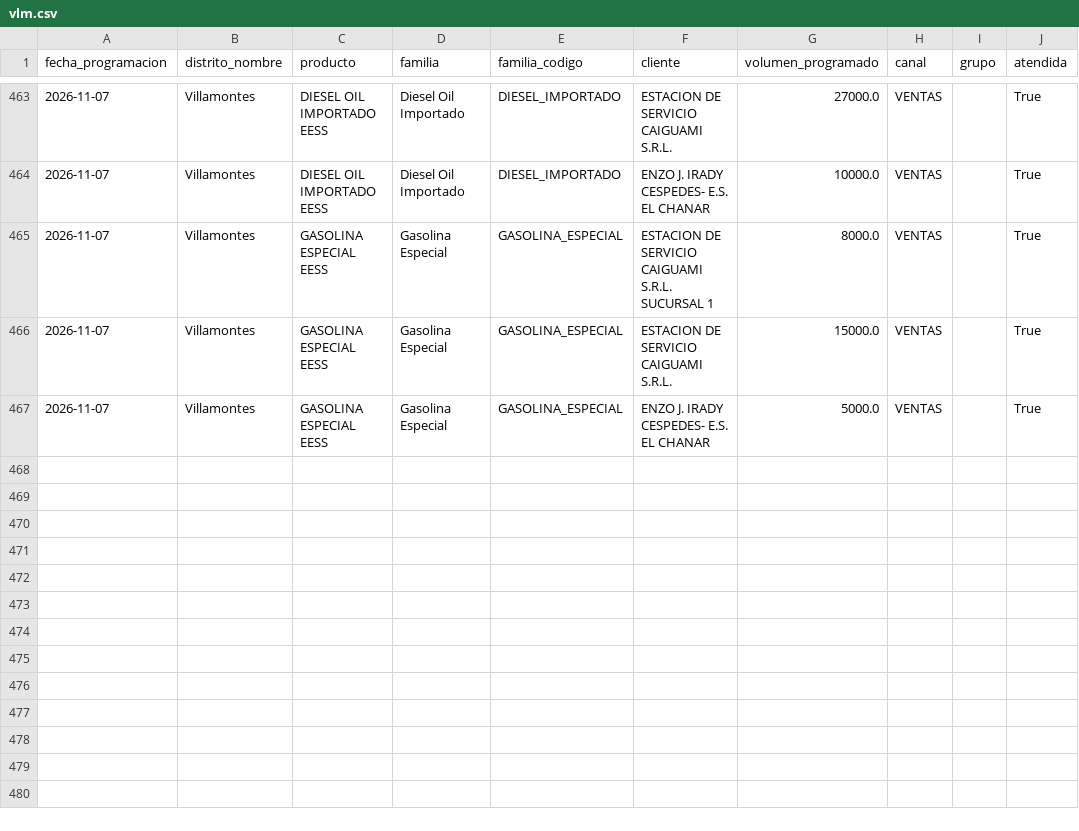
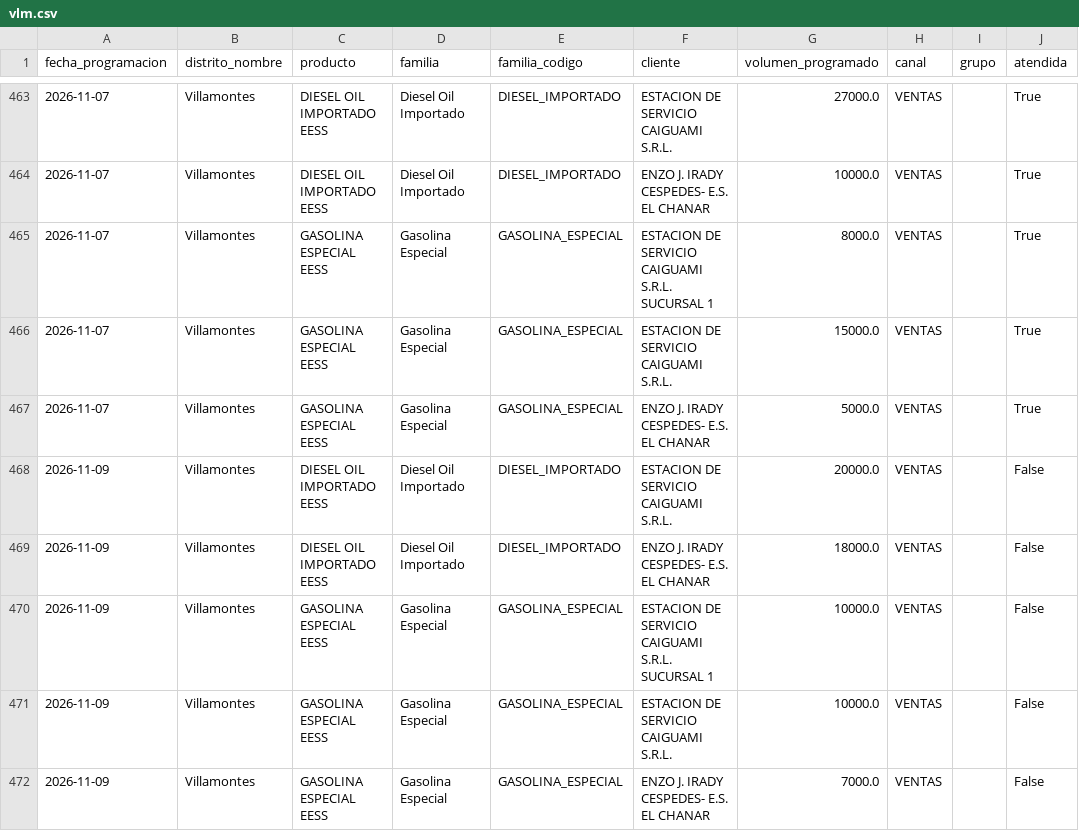
Before and after one commit to mauforonda/data-triage, a CSV file: hidrocarburos/abastecimiento/data/programacion/vlm.csv, drawn as a sheet; only a part is shown, gaps mark what is left out; the diff names each change by its address in the sheet, - before the commit and + after, or states it on an @@ line.

```diff
--- a/hidrocarburos/abastecimiento/data/programacion/vlm.csv
+++ b/hidrocarburos/abastecimiento/data/programacion/vlm.csv
+row 468: 2026-11-09 | Villamontes | DIESEL OIL IMPORTADO EESS | Diesel Oil Importado | DIESEL_IMPORTADO | ESTACION DE SERVICIO CAIGUAMI S.R.L. | 20000.0 | VENTAS |  | False
+row 469: 2026-11-09 | Villamontes | DIESEL OIL IMPORTADO EESS | Diesel Oil Importado | DIESEL_IMPORTADO | ENZO J. IRADY CESPEDES- E.S. EL CHANAR | 18000.0 | VENTAS |  | False
+row 470: 2026-11-09 | Villamontes | GASOLINA ESPECIAL EESS | Gasolina Especial | GASOLINA_ESPECIAL | ESTACION DE SERVICIO CAIGUAMI S.R.L. SUCURSAL 1 | 10000.0 | VENTAS |  | False
+row 471: 2026-11-09 | Villamontes | GASOLINA ESPECIAL EESS | Gasolina Especial | GASOLINA_ESPECIAL | ESTACION DE SERVICIO CAIGUAMI S.R.L. | 10000.0 | VENTAS |  | False
+row 472: 2026-11-09 | Villamontes | GASOLINA ESPECIAL EESS | Gasolina Especial | GASOLINA_ESPECIAL | ENZO J. IRADY CESPEDES- E.S. EL CHANAR | 7000.0 | VENTAS |  | False
```
Also changed, not shown: hidrocarburos/abastecimiento/data/programacion/chu.csv, hidrocarburos/abastecimiento/data/programacion/pot.csv, 5 other files.
